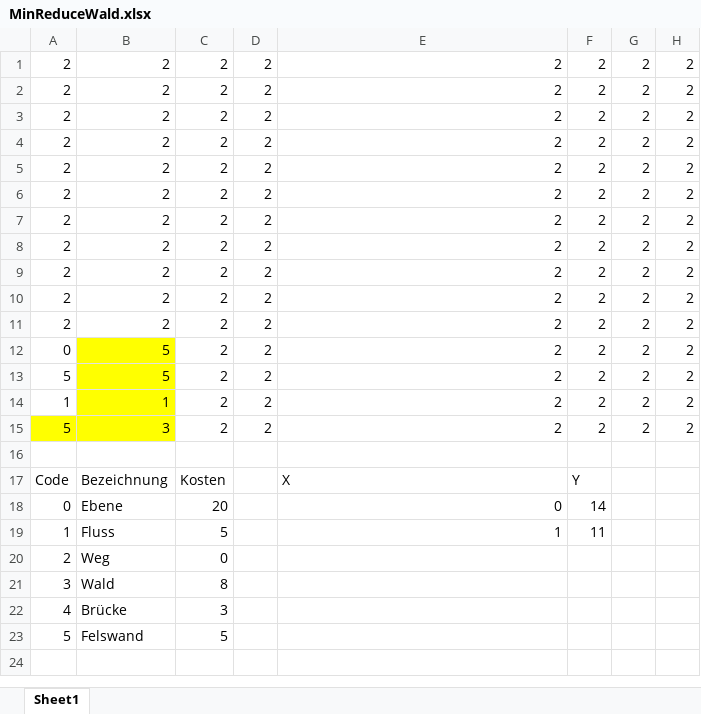
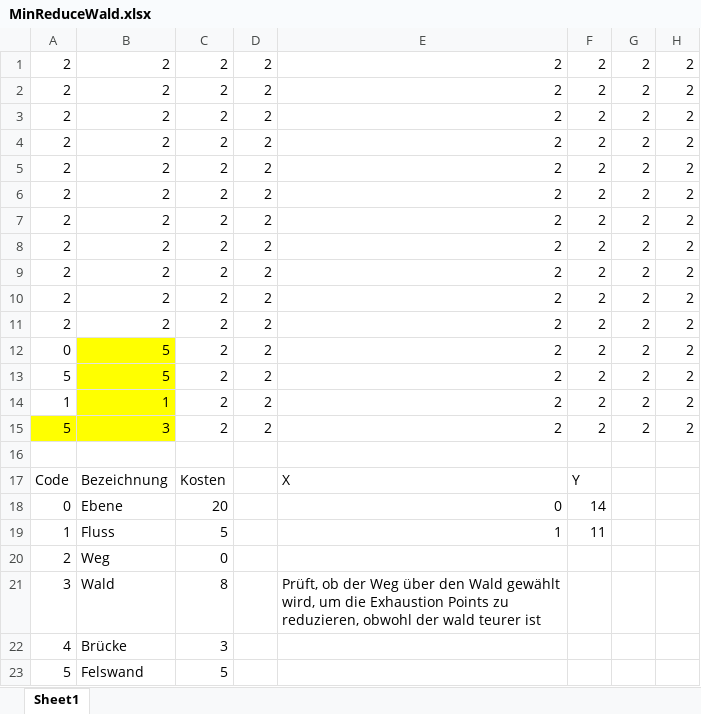
Before and after one commit to ManuelWe/a-star-algorithm, an Excel workbook: testSolutions/MinReduceWald.xlsx, sheet Sheet1, drawn as a sheet; only a part is shown; values as stored, in another font and other column widths than the file's, no borders; the diff names each change by its address in the sheet, - before the commit and + after, or states it on an @@ line.

Commit message:
commented test solutions

```diff
--- a/testSolutions/MinReduceWald.xlsx (sheet Sheet1)
+++ b/testSolutions/MinReduceWald.xlsx (sheet Sheet1)
-E21: (empty)
+E21: Prüft, ob der Weg über den Wald gewählt wird, um die Exhaustion Points zu reduzieren, obwohl der wald teurer ist
```
Also changed, not shown: testSolutions/CircleMap.xlsx, testSolutions/FelsFront.xlsx, 10 other files.
